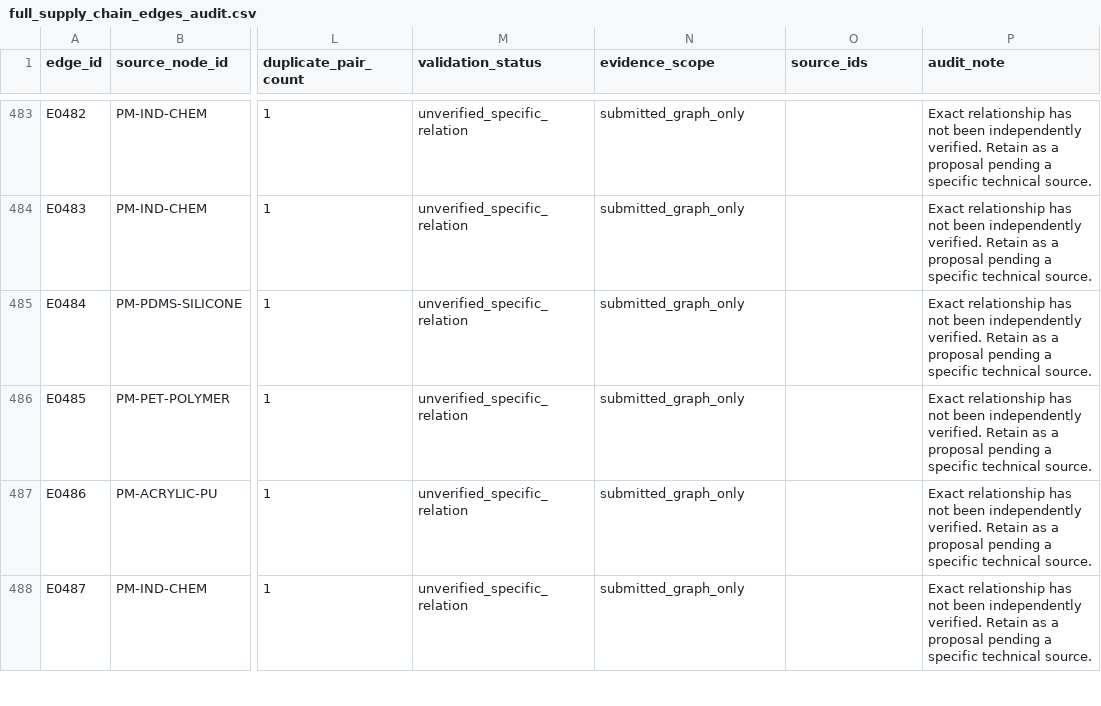
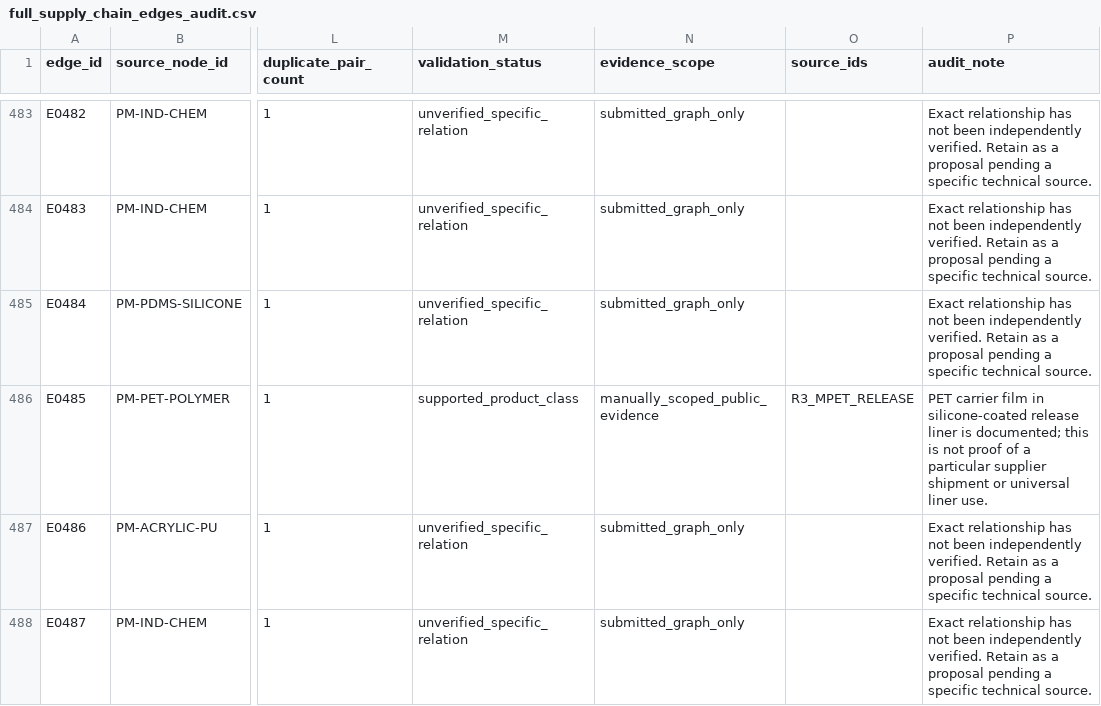
Before and after one commit to tianliu11/gpu-supply-chain-database, a CSV file: data/clean/full_supply_chain_edges_audit.csv, drawn as a sheet; only a part is shown, gaps mark what is left out; the diff names each change by its address in the sheet, - before the commit and + after, or states it on an @@ line.

```diff
--- a/data/clean/full_supply_chain_edges_audit.csv
+++ b/data/clean/full_supply_chain_edges_audit.csv
-M486 (validation_status): unverified_specific_relation
+M486 (validation_status): supported_product_class
-N486 (evidence_scope): submitted_graph_only
+N486 (evidence_scope): manually_scoped_public_evidence
-O486 (source_ids): (empty)
+O486 (source_ids): R3_MPET_RELEASE
-P486 (audit_note): Exact relationship has not been independently verified. Retain as a proposal pending a specific technical source.
+P486 (audit_note): PET carrier film in silicone-coated release liner is documented; this is not proof of a particular supplier shipment or universal liner use.
```
Also changed, not shown: data/clean/full_supply_chain_sources.csv, data/clean/full_supply_chain_vendor_coverage.csv, 22 other files.
